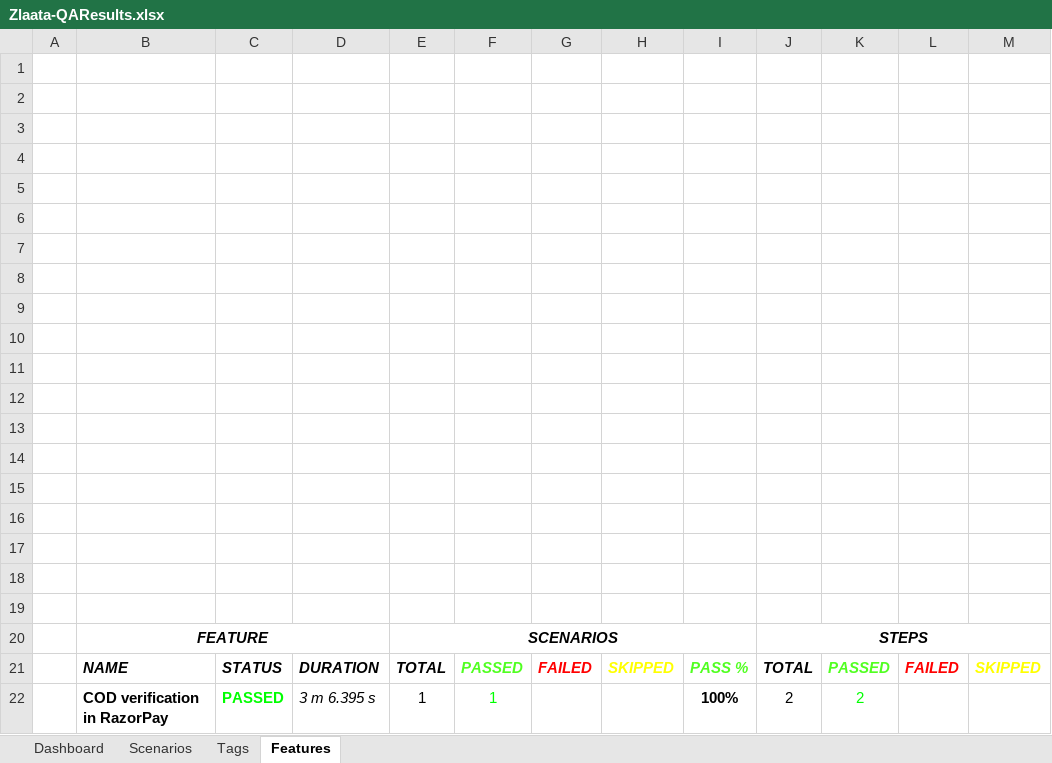
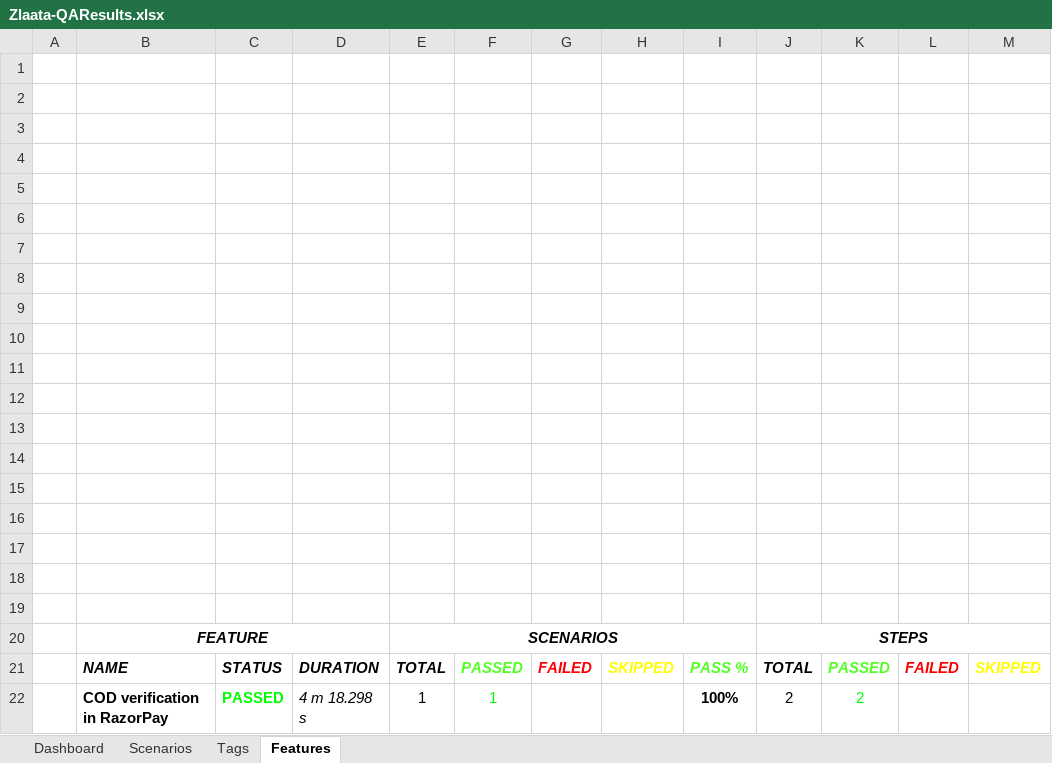
Before and after one commit to ZlaataAutomation/ZlaataQAserver, an Excel workbook: reports/Extent-Report/Zlaata-QAResults.xlsx, sheet Features, drawn as a sheet; values as stored, in another font and other column widths than the file's, no borders; charts and pictures not drawn; the diff names each change by its address in the sheet, - before the commit and + after, or states it on an @@ line.

```diff
--- a/reports/Extent-Report/Zlaata-QAResults.xlsx (sheet Features)
+++ b/reports/Extent-Report/Zlaata-QAResults.xlsx (sheet Features)
-D22: 3 m 6.395 s
+D22: 4 m 18.298 s
```
Also changed, not shown: sheet Tags, sheet Scenarios, charts or pictures.
